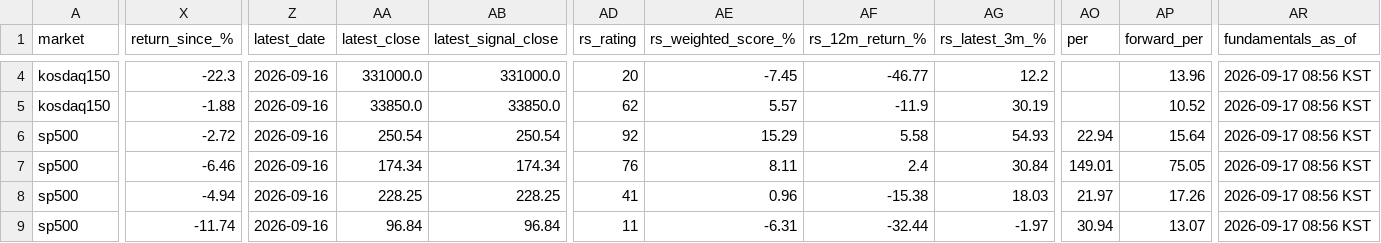
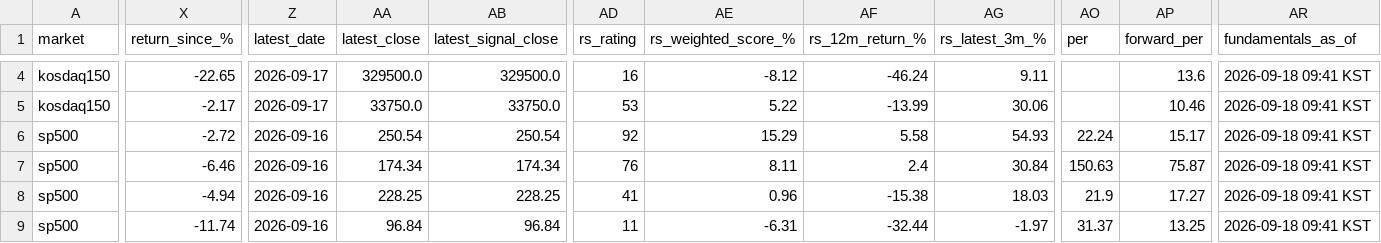
Before and after one commit to kimka3/breakout-screener, a CSV file: monthly_breakouts.csv, drawn as a sheet; only a part is shown, gaps mark what is left out; the diff covers the shown part only; the diff names each change by its address in the sheet, - before the commit and + after, or states it on an @@ line.

```diff
--- a/monthly_breakouts.csv
+++ b/monthly_breakouts.csv
-X4 (return_since_%): -22.3
+X4 (return_since_%): -22.65
-Z4:Z5 (latest_date): 2026-09-16
+Z4:Z5 (latest_date): 2026-09-17
-AA4 (latest_close): 331000.0
+AA4 (latest_close): 329500.0
-AB4 (latest_signal_close): 331000.0
+AB4 (latest_signal_close): 329500.0
-AD4 (rs_rating): 20
+AD4 (rs_rating): 16
-AE4 (rs_weighted_score_%): -7.45
+AE4 (rs_weighted_score_%): -8.12
-AF4 (rs_12m_return_%): -46.77
+AF4 (rs_12m_return_%): -46.24
-AG4 (rs_latest_3m_%): 12.2
+AG4 (rs_latest_3m_%): 9.11
-AP4 (forward_per): 13.96
+AP4 (forward_per): 13.6
-AR4:AR9 (fundamentals_as_of): 2026-09-17 08:56 KST
+AR4:AR9 (fundamentals_as_of): 2026-09-18 09:41 KST
-X5 (return_since_%): -1.88
+X5 (return_since_%): -2.17
-AA5 (latest_close): 33850.0
+AA5 (latest_close): 33750.0
-AB5 (latest_signal_close): 33850.0
+AB5 (latest_signal_close): 33750.0
-AD5 (rs_rating): 62
+AD5 (rs_rating): 53
-AE5 (rs_weighted_score_%): 5.57
+AE5 (rs_weighted_score_%): 5.22
-AF5 (rs_12m_return_%): -11.9
+AF5 (rs_12m_return_%): -13.99
-AG5 (rs_latest_3m_%): 30.19
+AG5 (rs_latest_3m_%): 30.06
-AP5 (forward_per): 10.52
+AP5 (forward_per): 10.46
-AO6 (per): 22.94
+AO6 (per): 22.24
-AP6 (forward_per): 15.64
+AP6 (forward_per): 15.17
-AO7 (per): 149.01
+AO7 (per): 150.63
-AP7 (forward_per): 75.05
+AP7 (forward_per): 75.87
-AO8 (per): 21.97
+AO8 (per): 21.9
-AP8 (forward_per): 17.26
+AP8 (forward_per): 17.27
-AO9 (per): 30.94
+AO9 (per): 31.37
-AP9 (forward_per): 13.07
+AP9 (forward_per): 13.25
```
Also changed, not shown: 52 edited cells elsewhere in this file, breakouts.csv, 1 other file.
